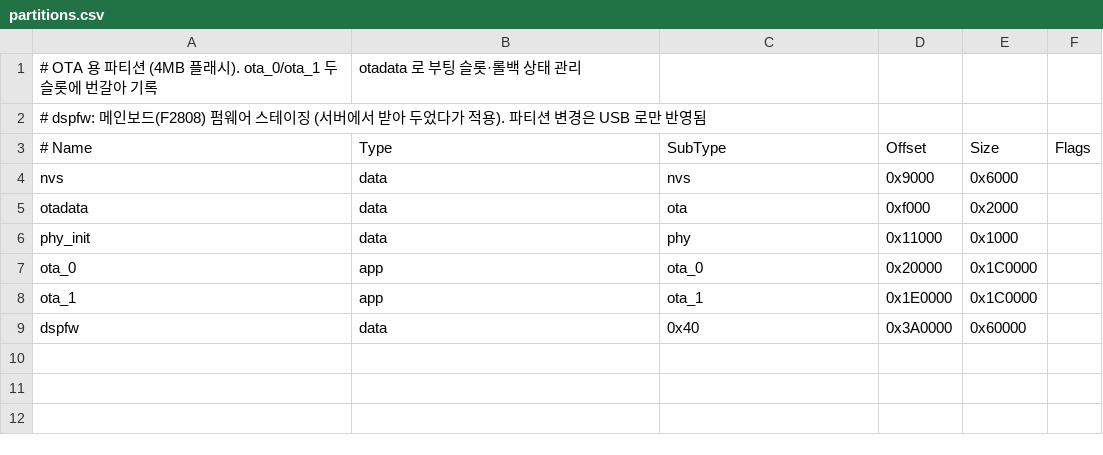
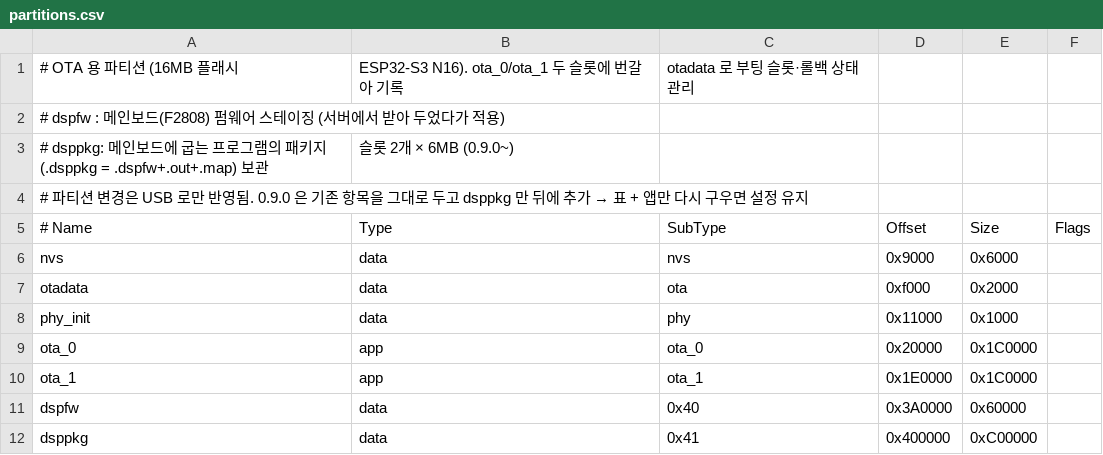
Before and after one commit to Leepy0/AGV_Wifi_Bridge, a CSV file: partitions.csv, drawn as a sheet.

```diff
--- a/partitions.csv
+++ b/partitions.csv
@@ -1,3 +1,5 @@
-# OTA 용 파티션 (4MB 플래시). ota_0/ota_1 두 슬롯에 번갈아 기록, otadata 로 부팅 슬롯·롤백 상태 관리
-# dspfw: 메인보드(F2808) 펌웨어 스테이징 (서버에서 받아 두었다가 적용). 파티션 변경은 USB 로만 반영됨
+# OTA 용 파티션 (16MB 플래시, ESP32-S3 N16). ota_0/ota_1 두 슬롯에 번갈아 기록, otadata 로 부팅 슬롯·롤백 상태 관리
+# dspfw : 메인보드(F2808) 펌웨어 스테이징 (서버에서 받아 두었다가 적용)
+# dsppkg: 메인보드에 굽는 프로그램의 패키지(.dsppkg = .dspfw+.out+.map) 보관, 슬롯 2개 × 6MB (0.9.0~)
+# 파티션 변경은 USB 로만 반영됨. 0.9.0 은 기존 항목을 그대로 두고 dsppkg 만 뒤에 추가 → 표 + 앱만 다시 구우면 설정 유지
 # Name,     Type, SubType, Offset,   Size,     Flags
@@ -9 +11,2 @@ ota_1,      app,  ota_1,   0x1E0000, 0x1C0000,
 dspfw,      data, 0x40,    0x3A0000, 0x60000,
+dsppkg,     data, 0x41,    0x400000, 0xC00000,
```
Also changed, not shown: 17 other files.
